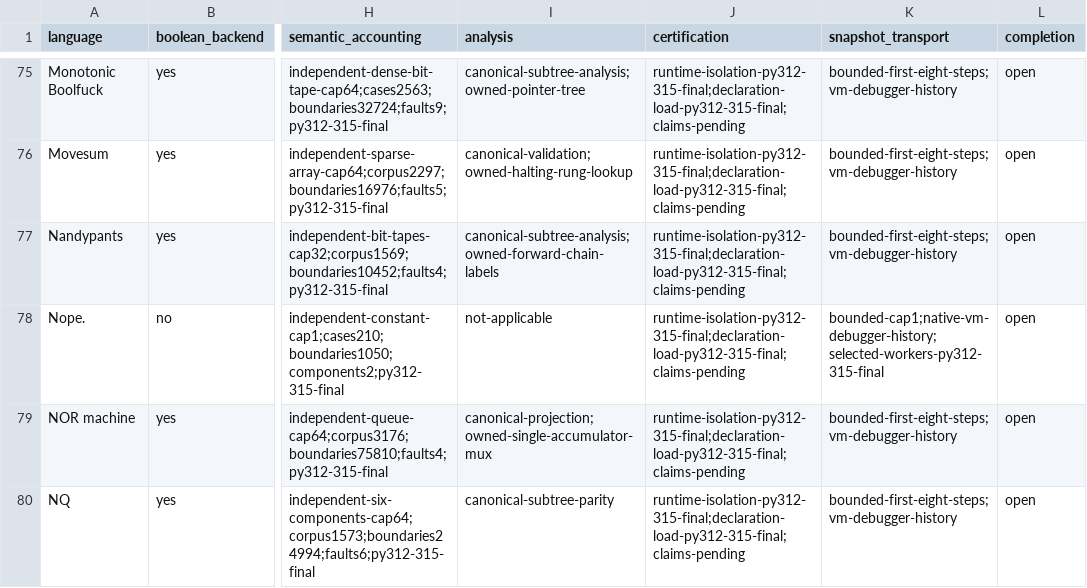
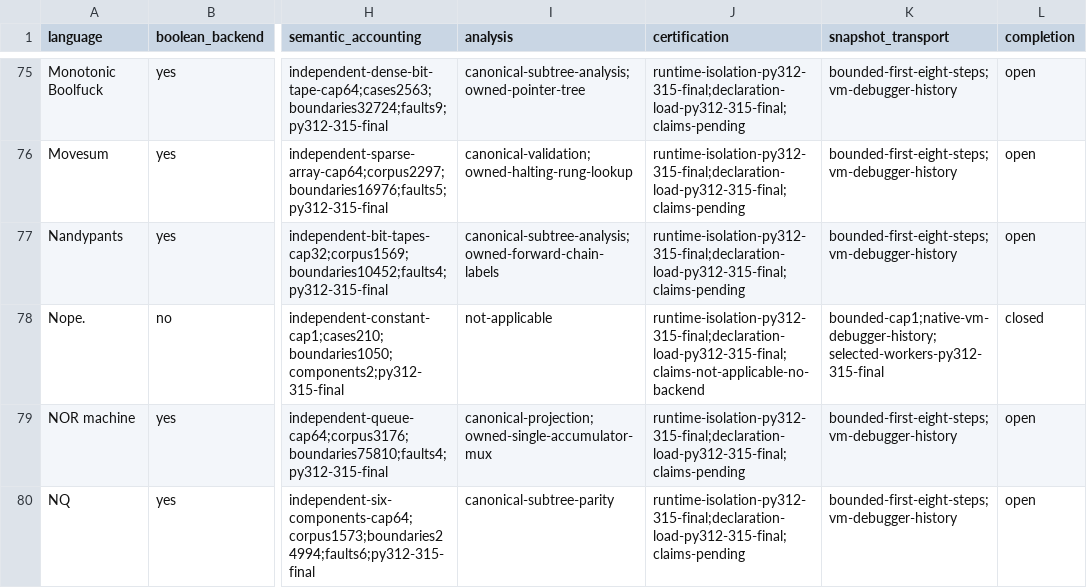
Before and after one commit to bangyen/esolangs, a CSV file: docs/migration-status.csv, drawn as a sheet; only a part is shown, gaps mark what is left out; the diff names each change by its address in the sheet, - before the commit and + after, or states it on an @@ line.

Commit message:
Close Nope migration acceptance on supported Python versions
Close only Nope.'s completion row and mark Boolean certification claims
inapplicable: this interpreter has no backend or proof provider. Retain all
other 116 open completion rows and all 26 pending accounting reviews.

The exact 69ff5436c 951-file wheel (SHA256 6b59036c09198974fcfc86dd284a04642f3f54647dc01ef5e925acda82c69447)
passes 776 additional installed API/CLI leaves: 97 runtimes, four supported
Python versions, 6,208 cases, 31,816 startup markers, 31,040 spawns,
27,936 CLI children and 3,104 real workers. Serial runtime 7,129.972s;
maximum leaf 19.815s, unchanged hard60 and per-operation caps. Independent
receipt, process ancestry, frozen controller, package-map and source audits
pass. Conditional output completion is not an independent termination proof.

Nope's 16 fresh leaves pass on Python 3.12.11, 3.13.15, 3.14.7 and final
3.15.0: 16,800 captures, 48 physical writer failure routes, 16 genuine
workers and 20 native module entrypoints. Source-matched earlier independent
210-case resource/semantic/erasure evidence is reconciled with current
prepared siblings, stable failed-write idles, exact partial output/error
observations, step/output budgets, UTF-8/gzip acquisition, canonical
persistence/CLI and actual import/alias retirement controls. No production
file or collected test node changes.

Validation: just test passes in 1.094s, scoped to these two documentation
files (pre-commit and mypy; pytest intentionally skipped by the gate).
All 2,223 tracked hashes were frozen before the gate and rechecked before
commit; production remains identical to the previously passing full branch
gate (201.180s, 16,274 passed/12 skipped). Audit artifacts are archived under
notes/installed-default-tail-69ff5436c. Full dialect372 acceptance is still
pending; its corrected15-leaf pricing pilot passed120cases in143.186s.

```diff
--- a/docs/migration-status.csv
+++ b/docs/migration-status.csv
-J78 (certification): runtime-isolation-py312-315-final;declaration-load-py312-315-final;claims-pending
+J78 (certification): runtime-isolation-py312-315-final;declaration-load-py312-315-final;claims-not-applicable-no-backend
-L78 (completion): open
+L78 (completion): closed
```
Also changed, not shown: 1 other file.
